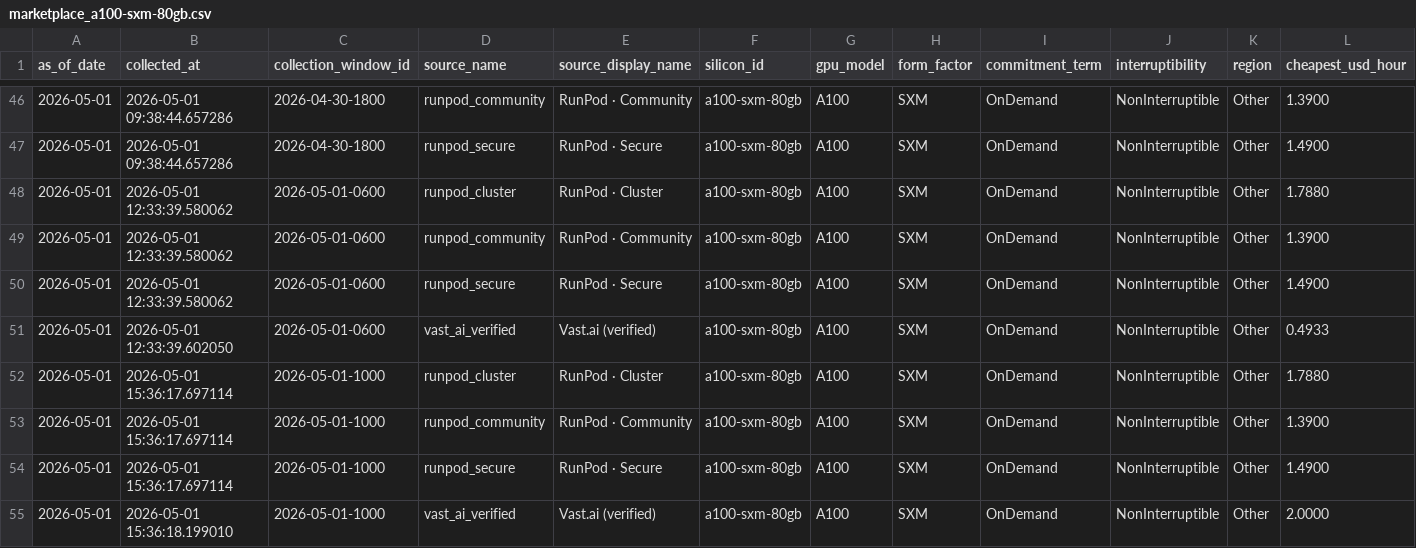
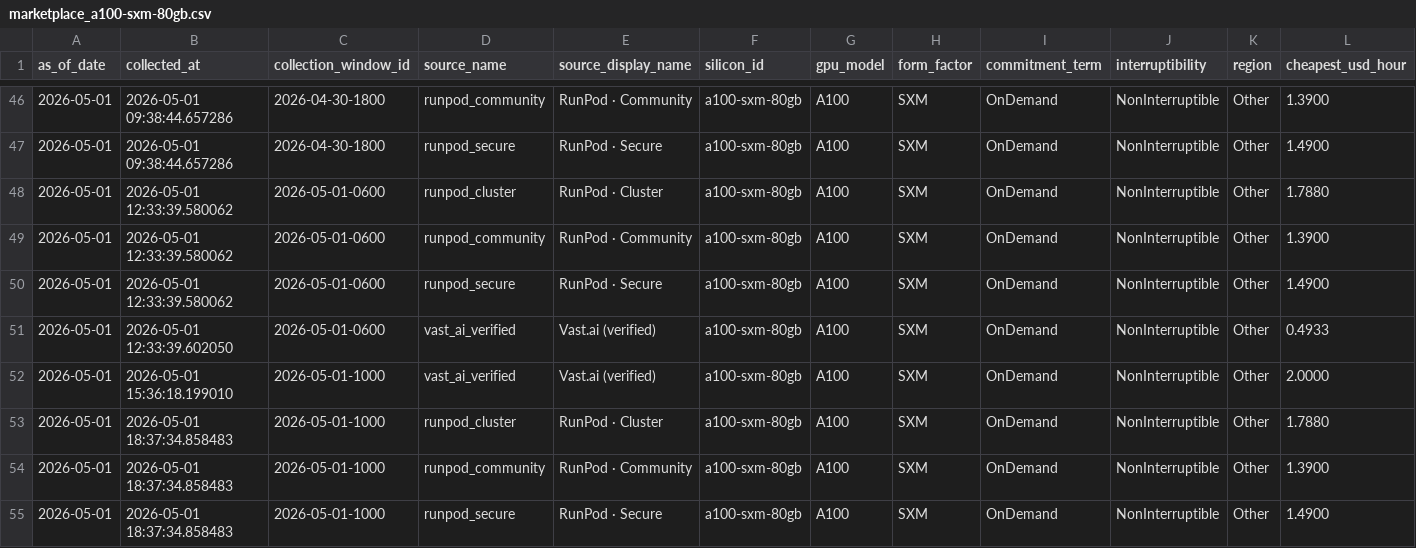
Before and after one commit to ccir-index/ccir-site, a CSV file: public/data/marketplace_a100-sxm-80gb.csv, drawn as a sheet; only a part is shown, gaps mark what is left out; removed rows and columns are numbered as before the commit, all else as after; rows hold the shown columns only; the diff names each change by its address in the sheet, - before the commit and + after, or states it on an @@ line.

Commit message:
data: refresh snapshot to 2026-05-01

```diff
--- a/public/data/marketplace_a100-sxm-80gb.csv
+++ b/public/data/marketplace_a100-sxm-80gb.csv
-row 52: 2026-05-01 | 2026-05-01 15:36:17.697114 | 2026-05-01-1000 | runpod_cluster | RunPod · Cluster | a100-sxm-80gb | A100 | SXM | OnDemand | NonInterruptible | Other | 1.7880
-row 53: 2026-05-01 | 2026-05-01 15:36:17.697114 | 2026-05-01-1000 | runpod_community | RunPod · Community | a100-sxm-80gb | A100 | SXM | OnDemand | NonInterruptible | Other | 1.3900
-row 54: 2026-05-01 | 2026-05-01 15:36:17.697114 | 2026-05-01-1000 | runpod_secure | RunPod · Secure | a100-sxm-80gb | A100 | SXM | OnDemand | NonInterruptible | Other | 1.4900
+row 53: 2026-05-01 | 2026-05-01 18:37:34.858483 | 2026-05-01-1000 | runpod_cluster | RunPod · Cluster | a100-sxm-80gb | A100 | SXM | OnDemand | NonInterruptible | Other | 1.7880
+row 54: 2026-05-01 | 2026-05-01 18:37:34.858483 | 2026-05-01-1000 | runpod_community | RunPod · Community | a100-sxm-80gb | A100 | SXM | OnDemand | NonInterruptible | Other | 1.3900
+row 55: 2026-05-01 | 2026-05-01 18:37:34.858483 | 2026-05-01-1000 | runpod_secure | RunPod · Secure | a100-sxm-80gb | A100 | SXM | OnDemand | NonInterruptible | Other | 1.4900
```
Also changed, not shown: public/data/marketplace_b200-sxm-180gb.csv, public/data/marketplace_h100-sxm-80gb.csv, 1 other file.
